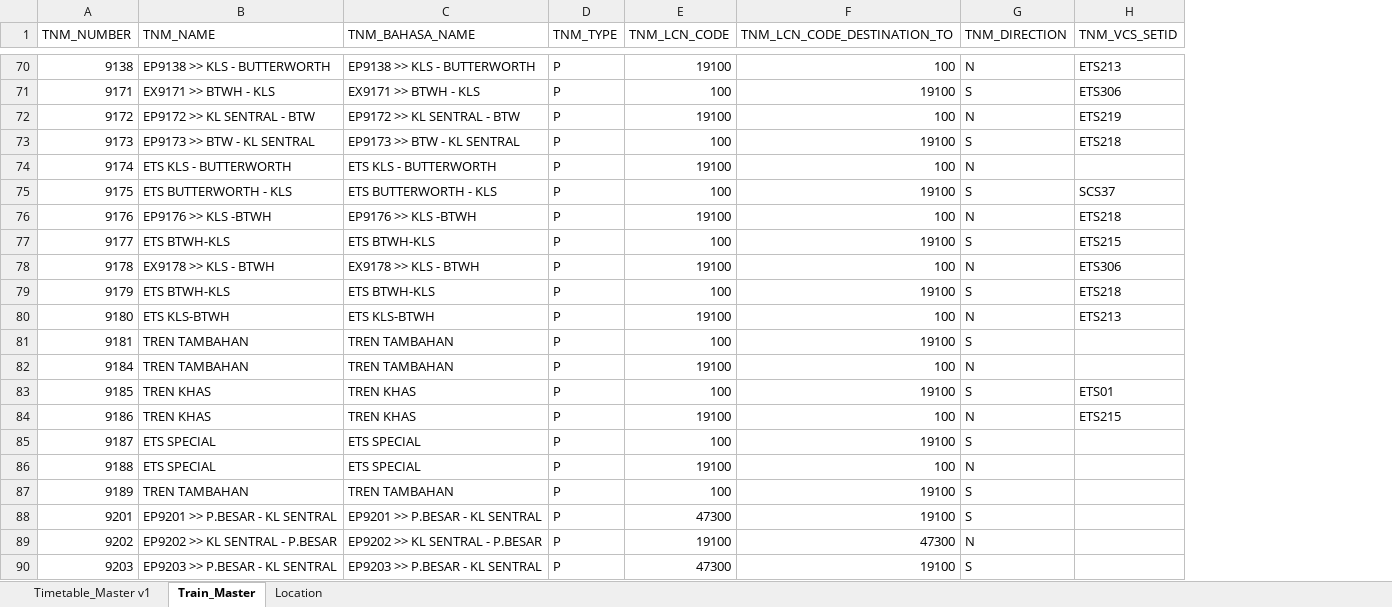
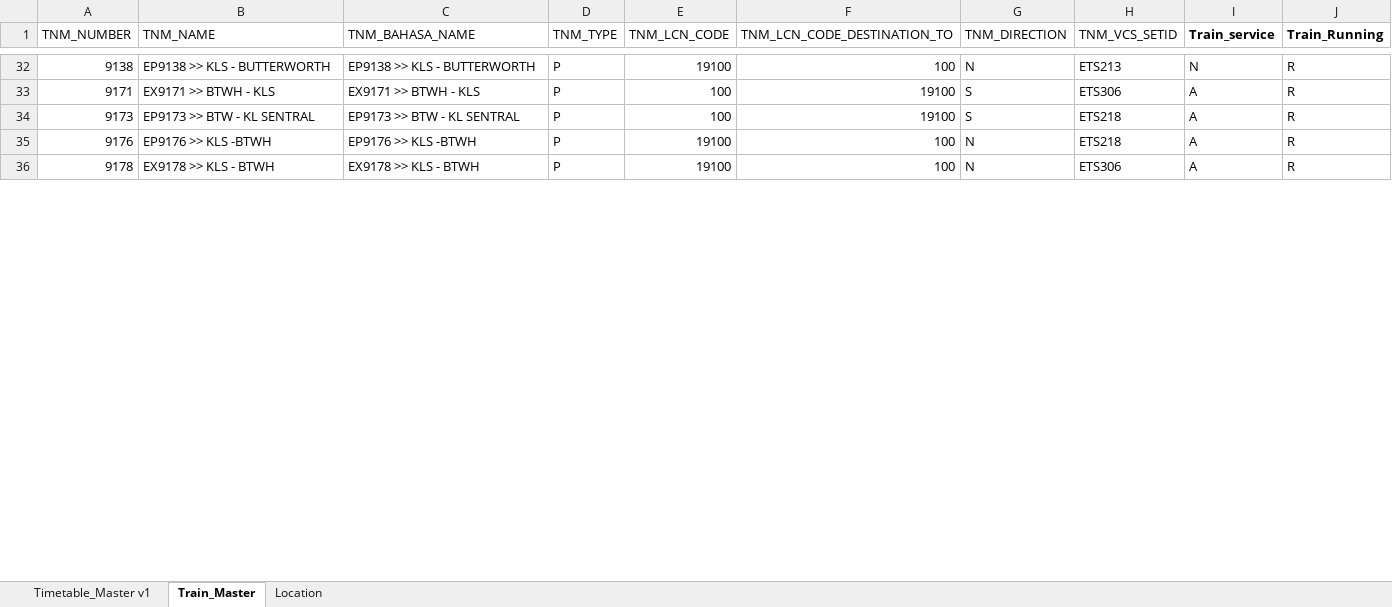
Before and after one commit to mjasniee-bot/train-timetable, an Excel workbook: Timetable_Master v1.xlsx, sheet Train_Master, drawn as a sheet; only a part is shown, gaps mark what is left out; values as stored, in another font and other column widths than the file's, no borders; removed rows and columns are numbered as before the commit, all else as after; the diff covers the shown part only; the diff names each change by its address in the sheet, - before the commit and + after, or states it on an @@ line.

```diff
--- a/Timetable_Master v1.xlsx (sheet Train_Master)
+++ b/Timetable_Master v1.xlsx (sheet Train_Master)
+column I (Train_service), rows 32-36: N | A | A | A | A
+column J (Train_Running), rows 32-36: all R
-row 72: 9172 | EP9172 >> KL SENTRAL - BTW | EP9172 >> KL SENTRAL - BTW | P | 19100 | 100 | N | ETS219
-row 74: 9174 | ETS KLS - BUTTERWORTH | ETS KLS - BUTTERWORTH | P | 19100 | 100 | N
-row 75: 9175 | ETS BUTTERWORTH - KLS | ETS BUTTERWORTH - KLS | P | 100 | 19100 | S | SCS37
-row 77: 9177 | ETS BTWH-KLS | ETS BTWH-KLS | P | 100 | 19100 | S | ETS215
-row 79: 9179 | ETS BTWH-KLS | ETS BTWH-KLS | P | 100 | 19100 | S | ETS218
-row 80: 9180 | ETS KLS-BTWH | ETS KLS-BTWH | P | 19100 | 100 | N | ETS213
-row 81: 9181 | TREN TAMBAHAN | TREN TAMBAHAN | P | 100 | 19100 | S
-row 82: 9184 | TREN TAMBAHAN | TREN TAMBAHAN | P | 19100 | 100 | N
-row 83: 9185 | TREN KHAS | TREN KHAS | P | 100 | 19100 | S | ETS01
-row 84: 9186 | TREN KHAS | TREN KHAS | P | 19100 | 100 | N | ETS215
-row 85: 9187 | ETS SPECIAL | ETS SPECIAL | P | 100 | 19100 | S
-row 86: 9188 | ETS SPECIAL | ETS SPECIAL | P | 19100 | 100 | N
-row 87: 9189 | TREN TAMBAHAN | TREN TAMBAHAN | P | 100 | 19100 | S
-row 88: 9201 | EP9201 >> P.BESAR - KL SENTRAL | EP9201 >> P.BESAR - KL SENTRAL | P | 47300 | 19100 | S
-row 89: 9202 | EP9202 >> KL SENTRAL - P.BESAR | EP9202 >> KL SENTRAL - P.BESAR | P | 19100 | 47300 | N
-row 90: 9203 | EP9203 >> P.BESAR - KL SENTRAL | EP9203 >> P.BESAR - KL SENTRAL | P | 47300 | 19100 | S
```
Also changed, not shown: 176 removed rows and 1 moved row elsewhere in this sheet, sheet Timetable_Master v1, sheet Location, 5 other files.
